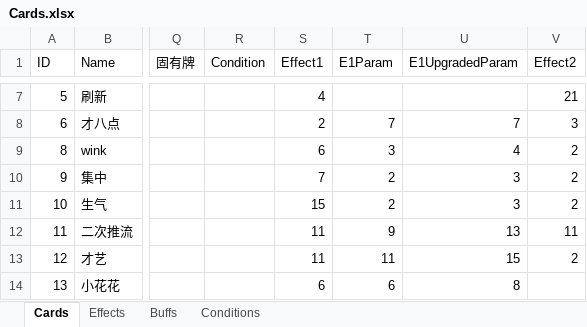
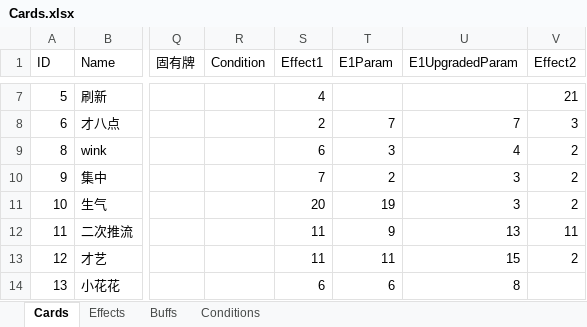
Before and after one commit to MHProtein/VTuberSim, an Excel workbook: Assets/StreamingAssets/Configurations/Cards.xlsx, sheet Cards, drawn as a sheet; only a part is shown, gaps mark what is left out; values as stored, in another font and other column widths than the file's, no borders; the diff names each change by its address in the sheet, - before the commit and + after, or states it on an @@ line.

```diff
--- a/Assets/StreamingAssets/Configurations/Cards.xlsx (sheet Cards)
+++ b/Assets/StreamingAssets/Configurations/Cards.xlsx (sheet Cards)
-S11 (Effect1): 15
+S11 (Effect1): 20
-T11 (E1Param): 2
+T11 (E1Param): 19
```
Also changed, not shown: 3 other files.
